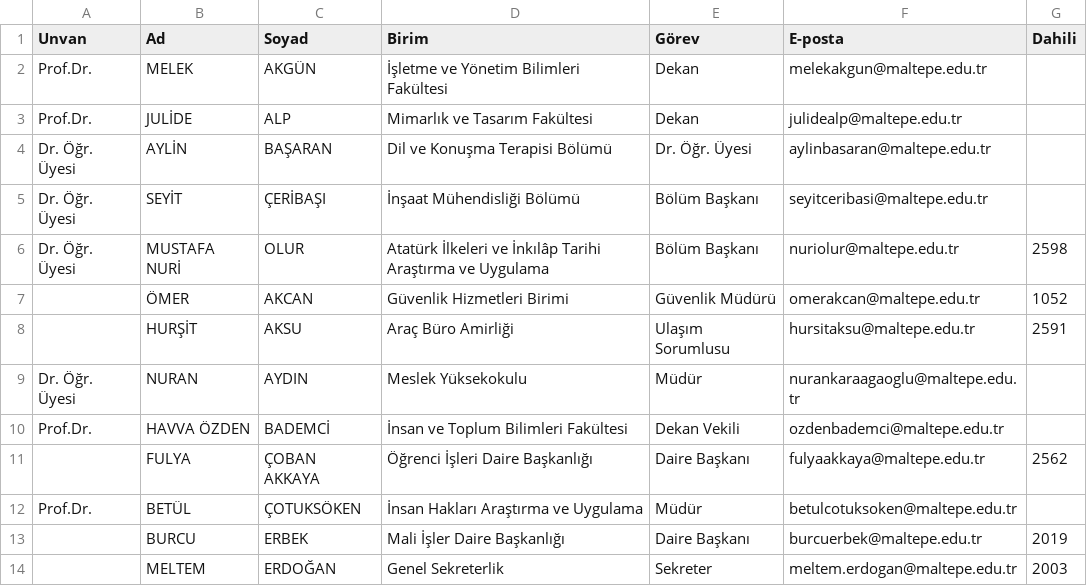
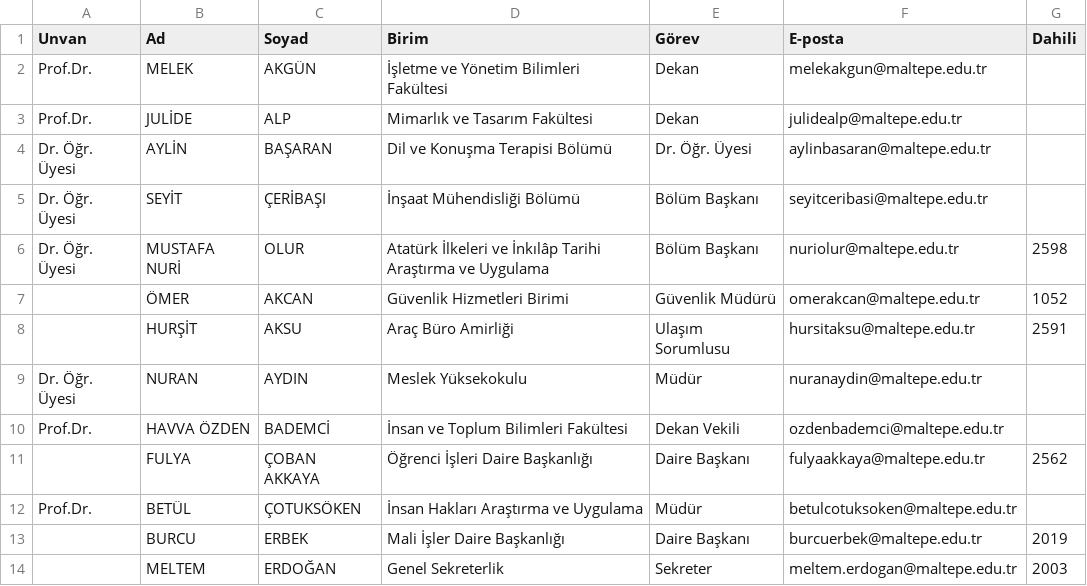
Before and after one commit to erdalyaslica/mau-personel-takip, a CSV file: rehber_durumu.csv, drawn as a sheet; only a part is shown.

```diff
--- a/rehber_durumu.csv
+++ b/rehber_durumu.csv
@@ -8,3 +8,3 @@ Dr. Öğr. Üyesi,MUSTAFA NURİ,OLUR,Atatürk İlkeleri ve İnkılâp Tarihi Ara
 ,HURŞİT,AKSU,Araç Büro Amirliği,Ulaşım Sorumlusu,hursitaksu@maltepe.edu.tr,2591
-Dr. Öğr. Üyesi,NURAN,AYDIN,Meslek Yüksekokulu,Müdür,nurankaraagaoglu@maltepe.edu.tr,
+Dr. Öğr. Üyesi,NURAN,AYDIN,Meslek Yüksekokulu,Müdür,nuranaydin@maltepe.edu.tr,
 Prof.Dr.,HAVVA ÖZDEN,BADEMCİ,İnsan ve Toplum Bilimleri Fakültesi,Dekan Vekili,ozdenbademci@maltepe.edu.tr,
```
